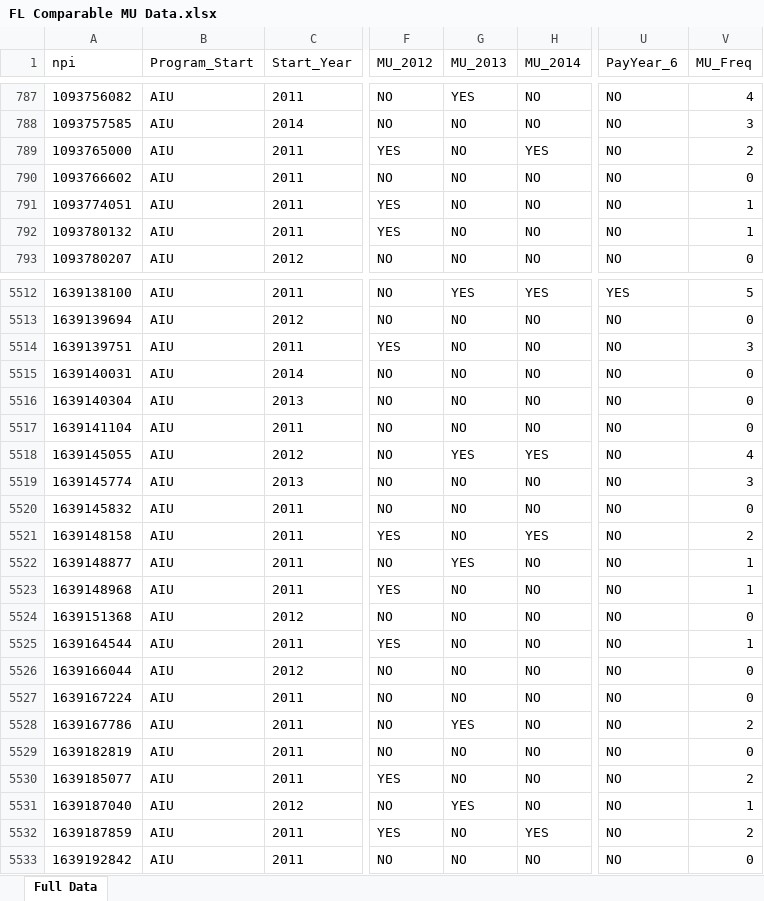
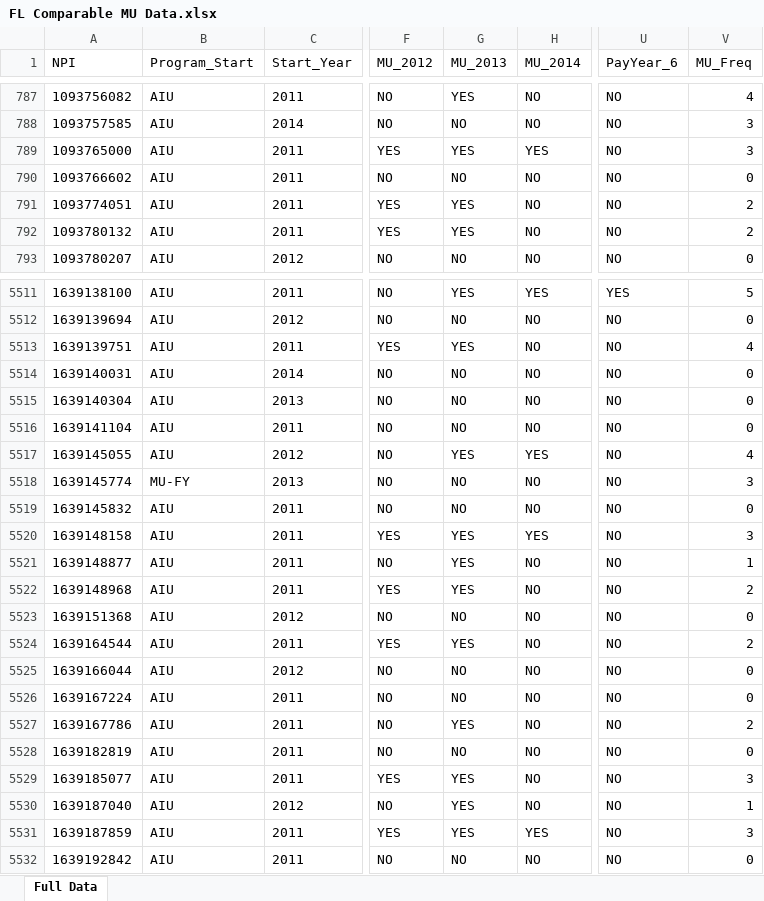
Before and after one commit to mathprof337/nc_mu_data, an Excel workbook: FL Comparable MU Data.xlsx, sheet Full Data, drawn as a sheet; only a part is shown, gaps mark what is left out; values as stored, in another font and other column widths than the file's, no borders; addresses are those after the commit; the diff covers the shown part only; the diff names each change by its address in the sheet, - before the commit and + after, or states it on an @@ line.

```diff
--- a/FL Comparable MU Data.xlsx (sheet Full Data)
+++ b/FL Comparable MU Data.xlsx (sheet Full Data)
-A1: npi
+A1: NPI
-G789 (MU_2013): NO
+G789 (MU_2013): YES
-V789 (MU_Freq): 2
+V789 (MU_Freq): 3
-G791:G792 (MU_2013): NO
+G791:G792 (MU_2013): YES
-V791:V792 (MU_Freq): 1
+V791:V792 (MU_Freq): 2
-G5513 (MU_2013): NO
+G5513 (MU_2013): YES
-V5513 (MU_Freq): 3
+V5513 (MU_Freq): 4
-B5518 (Program_Start): AIU
+B5518 (Program_Start): MU-FY
-G5520 (MU_2013): NO
+G5520 (MU_2013): YES
-V5520 (MU_Freq): 2
+V5520 (MU_Freq): 3
-G5522 (MU_2013): NO
+G5522 (MU_2013): YES
-V5522 (MU_Freq): 1
+V5522 (MU_Freq): 2
-G5524 (MU_2013): NO
+G5524 (MU_2013): YES
-V5524 (MU_Freq): 1
+V5524 (MU_Freq): 2
-G5529 (MU_2013): NO
+G5529 (MU_2013): YES
-V5529 (MU_Freq): 2
+V5529 (MU_Freq): 3
-G5531 (MU_2013): NO
+G5531 (MU_2013): YES
-V5531 (MU_Freq): 2
+V5531 (MU_Freq): 3
```
Also changed, not shown: 1 removed row and 1462 edited cells elsewhere in this sheet, North Carolina MU Data.xlsx.
